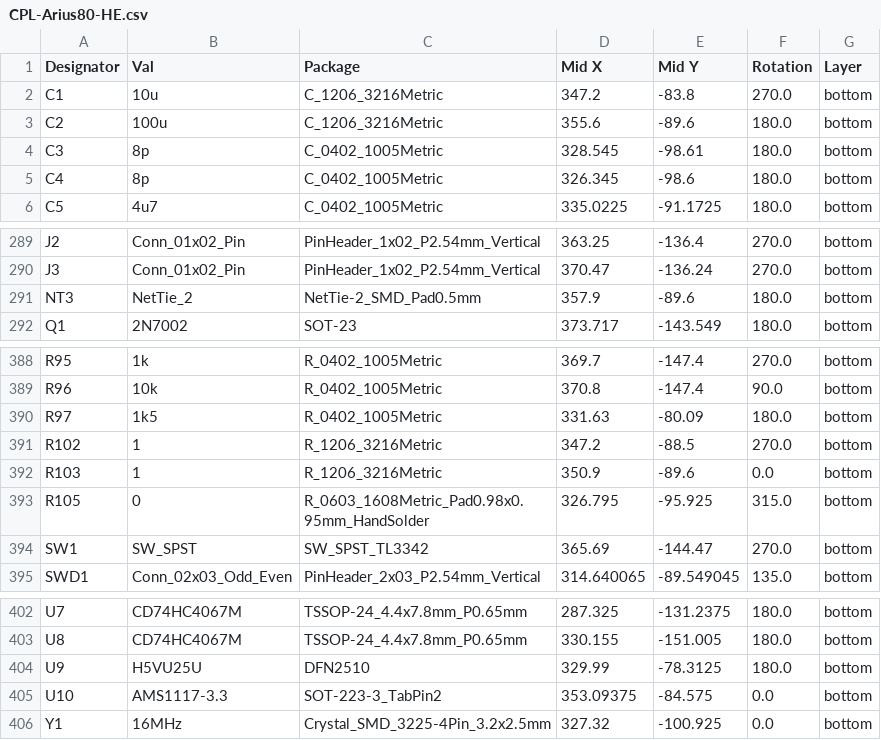
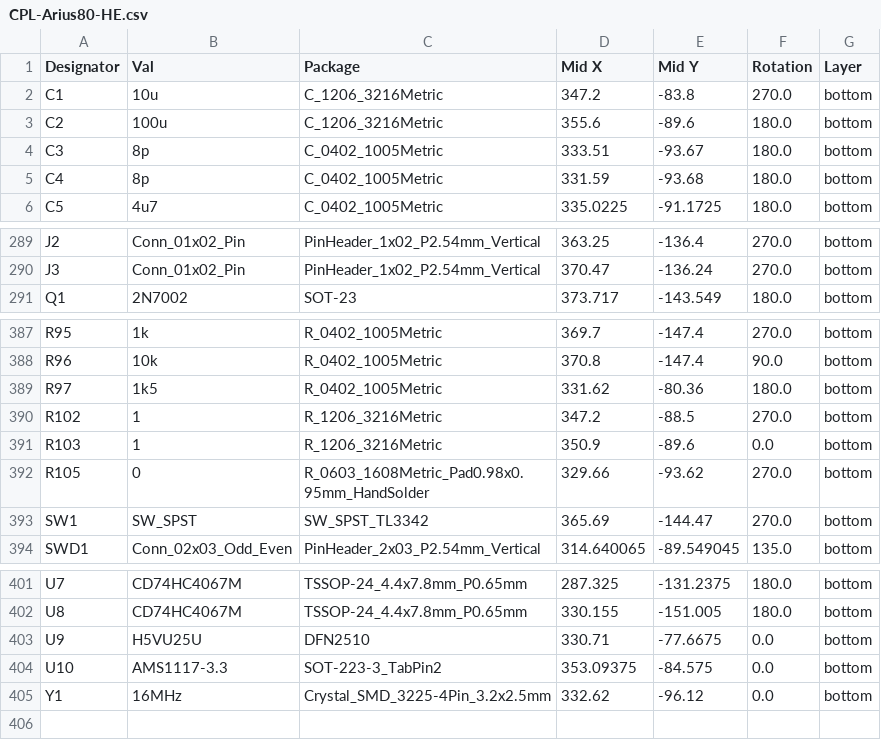
Before and after one commit to mhdimo/Arius80-HE, a CSV file: jlcpcb/production_files/CPL-Arius80-HE.csv, drawn as a sheet; only a part is shown, gaps mark what is left out.

```diff
--- a/jlcpcb/production_files/CPL-Arius80-HE.csv
+++ b/jlcpcb/production_files/CPL-Arius80-HE.csv
@@ -3,4 +3,4 @@ C1,10u,C_1206_3216Metric,347.2,-83.8,270.0,bottom
 C2,100u,C_1206_3216Metric,355.6,-89.6,180.0,bottom
-C3,8p,C_0402_1005Metric,328.545,-98.61,180.0,bottom
-C4,8p,C_0402_1005Metric,326.345,-98.6,180.0,bottom
+C3,8p,C_0402_1005Metric,333.51,-93.67,180.0,bottom
+C4,8p,C_0402_1005Metric,331.59,-93.68,180.0,bottom
 C5,4u7,C_0402_1005Metric,335.0225,-91.1725,180.0,bottom
@@ -290,3 +290,2 @@ J2,Conn_01x02_Pin,PinHeader_1x02_P2.54mm_Vertical,363.25,-136.4,270.0,bottom
 J3,Conn_01x02_Pin,PinHeader_1x02_P2.54mm_Vertical,370.47,-136.24,270.0,bottom
-NT3,NetTie_2,NetTie-2_SMD_Pad0.5mm,357.9,-89.6,180.0,bottom
 Q1,2N7002,SOT-23,373.717,-143.549,180.0,bottom
@@ -389,6 +388,6 @@ R95,1k,R_0402_1005Metric,369.7,-147.4,270.0,bottom
 R96,10k,R_0402_1005Metric,370.8,-147.4,90.0,bottom
-R97,1k5,R_0402_1005Metric,331.63,-80.09,180.0,bottom
+R97,1k5,R_0402_1005Metric,331.62,-80.36,180.0,bottom
 R102,1,R_1206_3216Metric,347.2,-88.5,270.0,bottom
 R103,1,R_1206_3216Metric,350.9,-89.6,0.0,bottom
-R105,0,R_0603_1608Metric_Pad0.98x0.95mm_HandSolder,326.795,-95.925,315.0,bottom
+R105,0,R_0603_1608Metric_Pad0.98x0.95mm_HandSolder,329.66,-93.62,270.0,bottom
 SW1,SW_SPST,SW_SPST_TL3342,365.69,-144.47,270.0,bottom
@@ -403,4 +402,4 @@ U7,CD74HC4067M,TSSOP-24_4.4x7.8mm_P0.65mm,287.325,-131.2375,180.0,bottom
 U8,CD74HC4067M,TSSOP-24_4.4x7.8mm_P0.65mm,330.155,-151.005,180.0,bottom
-U9,H5VU25U,DFN2510,329.99,-78.3125,180.0,bottom
+U9,H5VU25U,DFN2510,330.71,-77.6675,0.0,bottom
 U10,AMS1117-3.3,SOT-223-3_TabPin2,353.09375,-84.575,0.0,bottom
-Y1,16MHz,Crystal_SMD_3225-4Pin_3.2x2.5mm,327.32,-100.925,0.0,bottom
+Y1,16MHz,Crystal_SMD_3225-4Pin_3.2x2.5mm,332.62,-96.12,0.0,bottom
```
Also changed, not shown: jlcpcb/production_files/BOM-Arius80-HE.csv, 19 other files.
